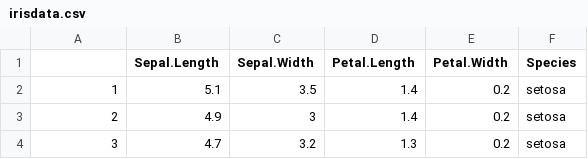
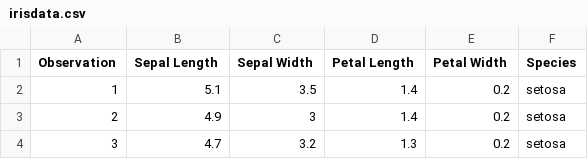
Before and after one commit to MarkWilcock/CourseDatasets, a CSV file: Iris/irisdata.csv, drawn as a sheet; only a part is shown; the diff names each change by its address in the sheet, - before the commit and + after, or states it on an @@ line.

Commit message:
updated datasets

```diff
--- a/Iris/irisdata.csv
+++ b/Iris/irisdata.csv
-A1: (empty)
+A1: Observation
-B1: Sepal.Length
+B1: Sepal Length
-C1: Sepal.Width
+C1: Sepal Width
-D1: Petal.Length
+D1: Petal Length
-E1: Petal.Width
+E1: Petal Width
```
Also changed, not shown: 1 other file.
